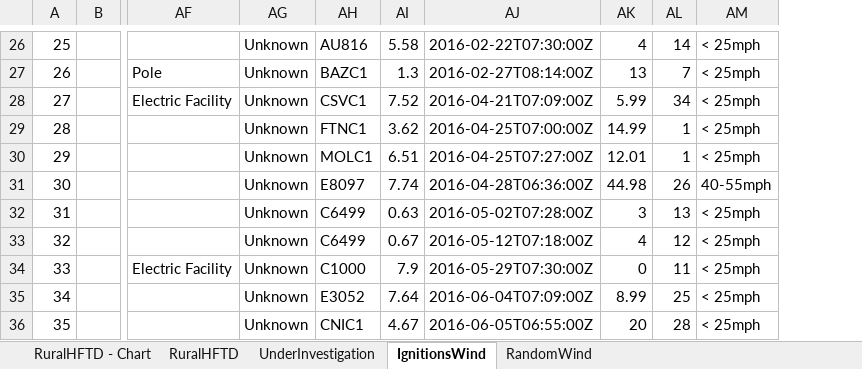
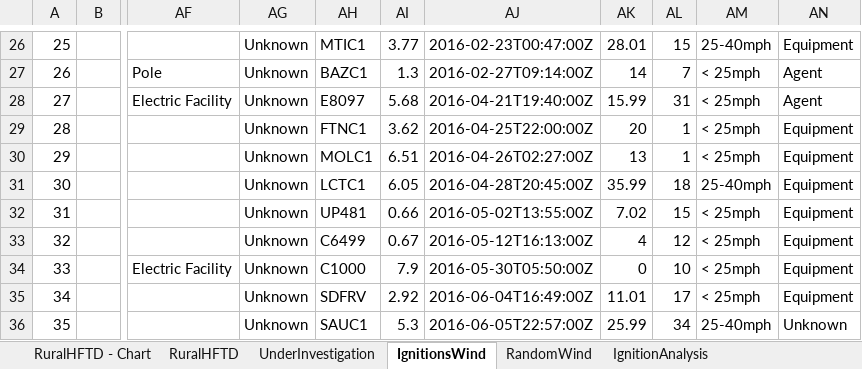
Before and after one commit to jwmitchell/mbar-weather, an Excel workbook: examples/SCE-Ignitions-2015-2020-wind.xlsx, sheet IgnitionsWind, drawn as a sheet; only a part is shown, gaps mark what is left out; values as stored, in another font and other column widths than the file's, no borders; removed rows and columns are numbered as before the commit, all else as after; the diff covers the shown part only; the diff names each change by its address in the sheet, - before the commit and + after, or states it on an @@ line.

Commit message:
Corrected times for ignitions and statistical analysis

```diff
--- a/examples/SCE-Ignitions-2015-2020-wind.xlsx (sheet IgnitionsWind)
+++ b/examples/SCE-Ignitions-2015-2020-wind.xlsx (sheet IgnitionsWind)
+sheet tab: IgnitionAnalysis
-column AJ, rows 26-36: 2016-02-22T07:30:00Z | 2016-02-27T08:14:00Z | 2016-04-21T07:09:00Z | 2016-04-25T07:00:00Z | 2016-04-25T07:27:00Z | 2016-04-28T06:36:00Z | 2016-05-02T07:28:00Z | 2016-05-12T07:18:00Z | 2016-05-29T07:30:00Z | 2016-06-04T07:09:00Z | 2016-06-05T06:55:00Z
+column AJ, rows 26-36: 2016-02-23T00:47:00Z | 2016-02-27T09:14:00Z | 2016-04-21T19:40:00Z | 2016-04-25T22:00:00Z | 2016-04-26T02:27:00Z | 2016-04-28T20:45:00Z | 2016-05-02T13:55:00Z | 2016-05-12T16:13:00Z | 2016-05-30T05:50:00Z | 2016-06-04T16:49:00Z | 2016-06-05T22:57:00Z
+column AN, rows 26-36: Equipment | Agent | Agent | Equipment | Equipment | Equipment | Equipment | Equipment | Equipment | Equipment | Unknown
-AH26: AU816
+AH26: MTIC1
-AI26: 5.58
+AI26: 3.77
-AK26: 4
+AK26: 28.01
-AL26: 14
+AL26: 15
-AM26: < 25mph
+AM26: 25-40mph
-AK27: 13
+AK27: 14
-AH28: CSVC1
+AH28: E8097
-AI28: 7.52
+AI28: 5.68
-AK28: 5.99
+AK28: 15.99
-AL28: 34
+AL28: 31
-AK29: 14.99
+AK29: 20
-AK30: 12.01
+AK30: 13
-AH31: E8097
+AH31: LCTC1
-AI31: 7.74
+AI31: 6.05
-AK31: 44.98
+AK31: 35.99
-AL31: 26
+AL31: 18
-AM31: 40-55mph
+AM31: 25-40mph
-AH32: C6499
+AH32: UP481
-AI32: 0.63
+AI32: 0.66
-AK32: 3
+AK32: 7.02
-AL32: 13
+AL32: 15
-AL34: 11
+AL34: 10
-AH35: E3052
+AH35: SDFRV
-AI35: 7.64
+AI35: 2.92
-AK35: 8.99
+AK35: 11.01
-AL35: 25
+AL35: 17
-AH36: CNIC1
+AH36: SAUC1
-AI36: 4.67
+AI36: 5.3
-AK36: 20
+AK36: 25.99
-AL36: 28
+AL36: 34
-AM36: < 25mph
+AM36: 25-40mph
```
Also changed, not shown: 1 added row, 1 removed row and 426 edited cells elsewhere in this sheet, sheet RandomWind, charts or pictures, 2 other files.
